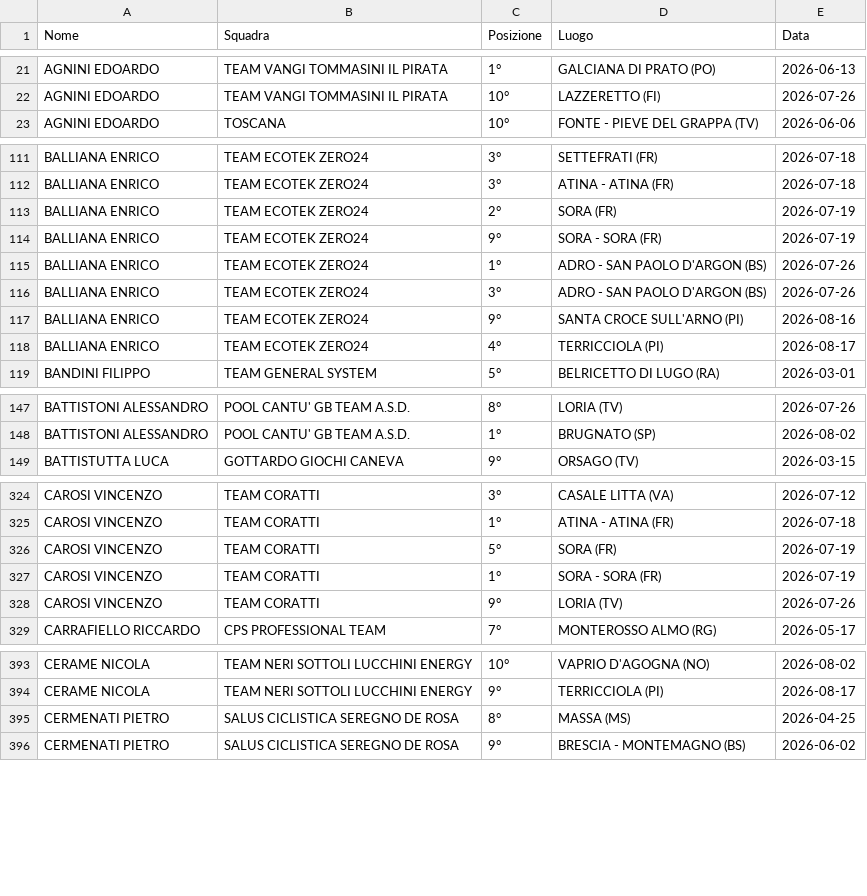
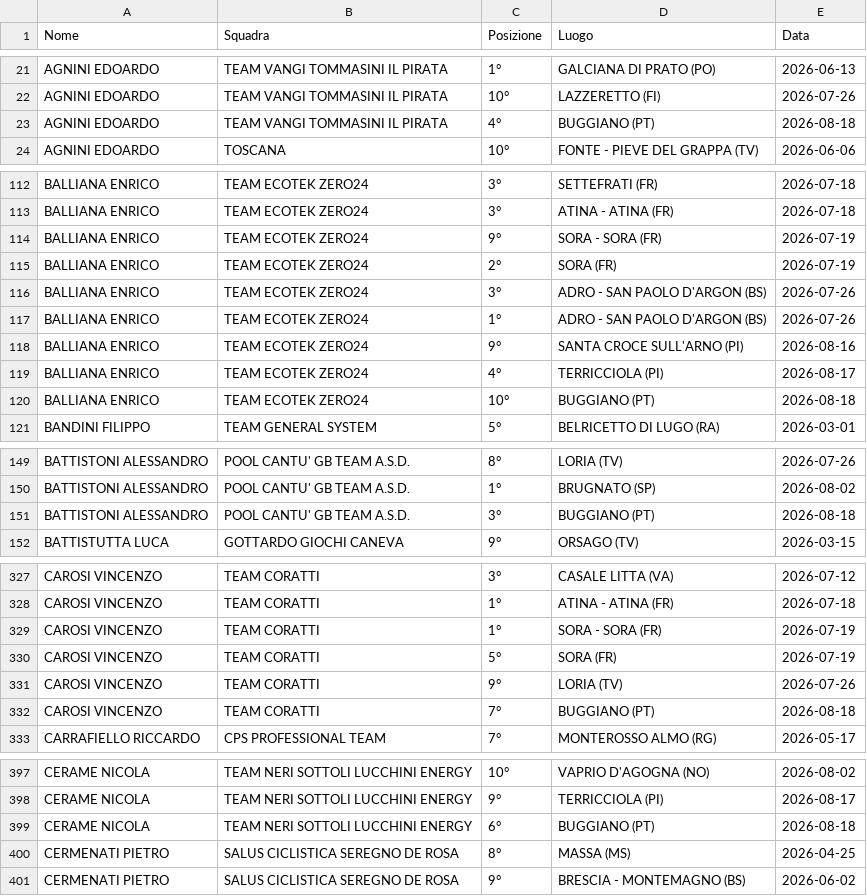
Before and after one commit to tommivincenzi-lab/fci-data-scraper, a CSV file: risultati_juniores.csv, drawn as a sheet; only a part is shown, gaps mark what is left out; the diff covers the shown part only.

```diff
--- a/risultati_juniores.csv
+++ b/risultati_juniores.csv
@@ -22,2 +22,3 @@ AGNINI  EDOARDO,TEAM VANGI TOMMASINI IL PIRATA,1°,GALCIANA DI PRATO  (PO),2026-
 AGNINI  EDOARDO,TEAM VANGI TOMMASINI IL PIRATA,10°,LAZZERETTO  (FI),2026-07-26
+AGNINI  EDOARDO,TEAM VANGI TOMMASINI IL PIRATA,4°,BUGGIANO (PT),2026-08-18
 AGNINI EDOARDO,TOSCANA,10°,FONTE - PIEVE DEL GRAPPA  (TV),2026-06-06
@@ -112,8 +113,9 @@ BALLIANA ENRICO,TEAM ECOTEK ZERO24,3°,SETTEFRATI  (FR),2026-07-18
 BALLIANA ENRICO,TEAM ECOTEK ZERO24,3°,ATINA - ATINA  (FR),2026-07-18
-BALLIANA ENRICO,TEAM ECOTEK ZERO24,2°,SORA  (FR),2026-07-19
 BALLIANA ENRICO,TEAM ECOTEK ZERO24,9°,SORA - SORA  (FR),2026-07-19
-BALLIANA ENRICO,TEAM ECOTEK ZERO24,1°,ADRO - SAN PAOLO D'ARGON  (BS),2026-07-26
+BALLIANA ENRICO,TEAM ECOTEK ZERO24,2°,SORA  (FR),2026-07-19
 BALLIANA ENRICO,TEAM ECOTEK ZERO24,3°,ADRO - SAN PAOLO D'ARGON  (BS),2026-07-26
+BALLIANA ENRICO,TEAM ECOTEK ZERO24,1°,ADRO - SAN PAOLO D'ARGON  (BS),2026-07-26
 BALLIANA ENRICO,TEAM ECOTEK ZERO24,9°,SANTA CROCE SULL'ARNO  (PI),2026-08-16
 BALLIANA ENRICO,TEAM ECOTEK ZERO24,4°,TERRICCIOLA (PI),2026-08-17
+BALLIANA ENRICO,TEAM ECOTEK ZERO24,10°,BUGGIANO (PT),2026-08-18
 BANDINI FILIPPO,TEAM GENERAL SYSTEM,5°,BELRICETTO  DI  LUGO  (RA),2026-03-01
@@ -148,2 +150,3 @@ BATTISTONI ALESSANDRO,POOL CANTU' GB TEAM A.S.D.,8°,LORIA (TV),2026-07-26
 BATTISTONI ALESSANDRO,POOL CANTU' GB TEAM A.S.D.,1°,BRUGNATO  (SP),2026-08-02
+BATTISTONI ALESSANDRO,POOL CANTU' GB TEAM A.S.D.,3°,BUGGIANO (PT),2026-08-18
 BATTISTUTTA LUCA,GOTTARDO GIOCHI CANEVA,9°,ORSAGO (TV),2026-03-15
@@ -325,5 +328,6 @@ CAROSI  VINCENZO,TEAM CORATTI,3°,CASALE LITTA (VA),2026-07-12
 CAROSI  VINCENZO,TEAM CORATTI,1°,ATINA - ATINA  (FR),2026-07-18
-CAROSI  VINCENZO,TEAM CORATTI,5°,SORA  (FR),2026-07-19
 CAROSI  VINCENZO,TEAM CORATTI,1°,SORA - SORA  (FR),2026-07-19
+CAROSI  VINCENZO,TEAM CORATTI,5°,SORA  (FR),2026-07-19
 CAROSI  VINCENZO,TEAM CORATTI,9°,LORIA (TV),2026-07-26
+CAROSI  VINCENZO,TEAM CORATTI,7°,BUGGIANO (PT),2026-08-18
 CARRAFIELLO RICCARDO,CPS PROFESSIONAL TEAM,7°,MONTEROSSO ALMO (RG),2026-05-17
@@ -394,2 +398,3 @@ CERAME NICOLA,TEAM NERI SOTTOLI LUCCHINI ENERGY,10°,VAPRIO D'AGOGNA (NO),2026-0
 CERAME NICOLA,TEAM NERI SOTTOLI LUCCHINI ENERGY,9°,TERRICCIOLA (PI),2026-08-17
+CERAME NICOLA,TEAM NERI SOTTOLI LUCCHINI ENERGY,6°,BUGGIANO (PT),2026-08-18
 CERMENATI PIETRO,SALUS CICLISTICA SEREGNO DE ROSA,8°,MASSA (MS),2026-04-25
```
Also changed, not shown: 5 added rows and 21 moved rows elsewhere in this file.
